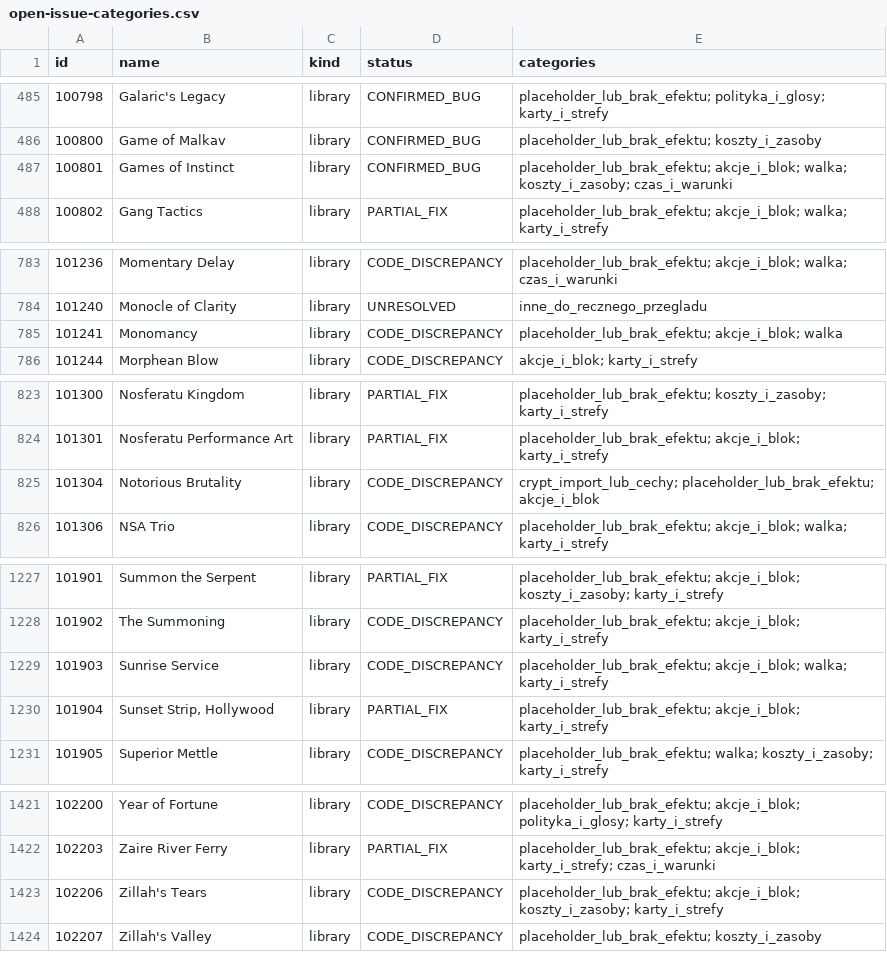
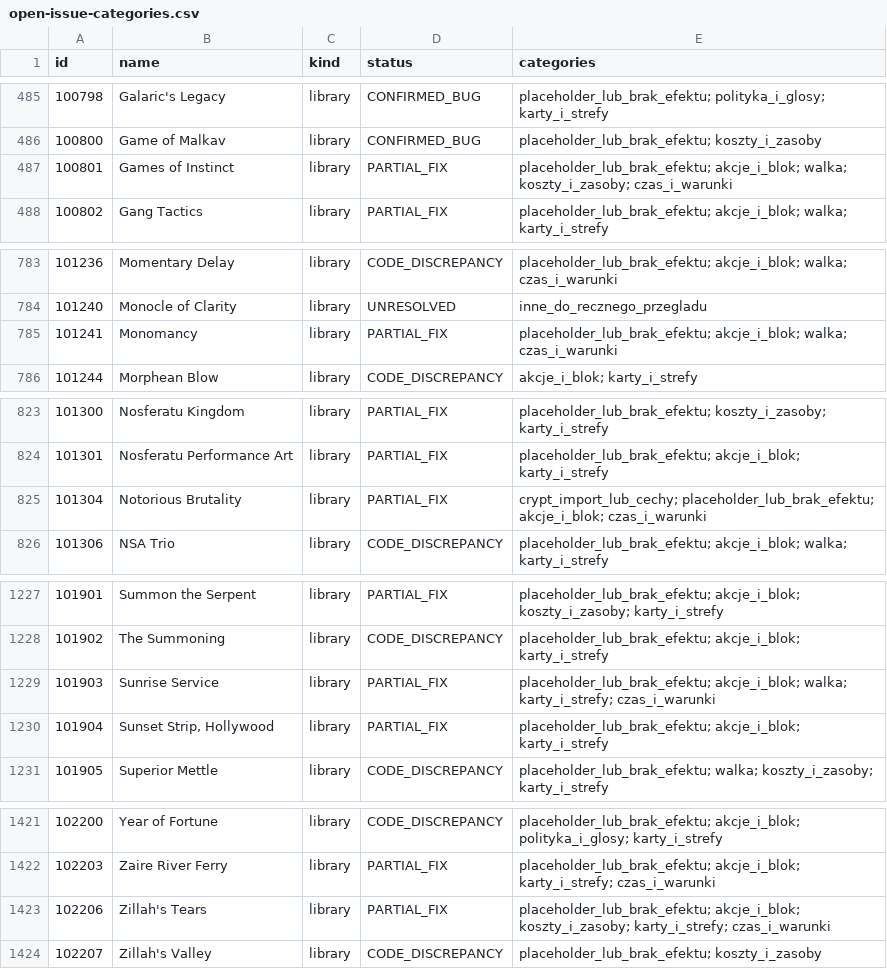
Before and after one commit to komensal/VTES-Player, a CSV file: docs/card-audit/open-issue-categories.csv, drawn as a sheet; only a part is shown, gaps mark what is left out; the diff covers the shown part only.

```diff
--- a/docs/card-audit/open-issue-categories.csv
+++ b/docs/card-audit/open-issue-categories.csv
@@ -486,3 +486,3 @@ id,name,kind,status,categories
 100800,Game of Malkav,library,CONFIRMED_BUG,placeholder_lub_brak_efektu; koszty_i_zasoby
-100801,Games of Instinct,library,CONFIRMED_BUG,placeholder_lub_brak_efektu; akcje_i_blok; walka; koszty_i_zasoby; czas_i_warunki
+100801,Games of Instinct,library,PARTIAL_FIX,placeholder_lub_brak_efektu; akcje_i_blok; walka; koszty_i_zasoby; czas_i_warunki
 100802,Gang Tactics,library,PARTIAL_FIX,placeholder_lub_brak_efektu; akcje_i_blok; walka; karty_i_strefy
@@ -784,3 +784,3 @@ id,name,kind,status,categories
 101240,Monocle of Clarity,library,UNRESOLVED,inne_do_recznego_przegladu
-101241,Monomancy,library,CODE_DISCREPANCY,placeholder_lub_brak_efektu; akcje_i_blok; walka
+101241,Monomancy,library,PARTIAL_FIX,placeholder_lub_brak_efektu; akcje_i_blok; walka; czas_i_warunki
 101244,Morphean Blow,library,CODE_DISCREPANCY,akcje_i_blok; karty_i_strefy
@@ -824,3 +824,3 @@ id,name,kind,status,categories
 101301,Nosferatu Performance Art,library,PARTIAL_FIX,placeholder_lub_brak_efektu; akcje_i_blok; karty_i_strefy
-101304,Notorious Brutality,library,CODE_DISCREPANCY,crypt_import_lub_cechy; placeholder_lub_brak_efektu; akcje_i_blok
+101304,Notorious Brutality,library,PARTIAL_FIX,crypt_import_lub_cechy; placeholder_lub_brak_efektu; akcje_i_blok; czas_i_warunki
 101306,NSA Trio,library,CODE_DISCREPANCY,placeholder_lub_brak_efektu; akcje_i_blok; walka; karty_i_strefy
@@ -1228,3 +1228,3 @@ id,name,kind,status,categories
 101902,The Summoning,library,CODE_DISCREPANCY,placeholder_lub_brak_efektu; akcje_i_blok; karty_i_strefy
-101903,Sunrise Service,library,CODE_DISCREPANCY,placeholder_lub_brak_efektu; akcje_i_blok; walka; karty_i_strefy
+101903,Sunrise Service,library,PARTIAL_FIX,placeholder_lub_brak_efektu; akcje_i_blok; walka; karty_i_strefy; czas_i_warunki
 101904,"Sunset Strip, Hollywood",library,PARTIAL_FIX,placeholder_lub_brak_efektu; akcje_i_blok; karty_i_strefy
@@ -1422,3 +1422,3 @@ id,name,kind,status,categories
 102203,Zaire River Ferry,library,PARTIAL_FIX,placeholder_lub_brak_efektu; akcje_i_blok; karty_i_strefy; czas_i_warunki
-102206,Zillah's Tears,library,CODE_DISCREPANCY,placeholder_lub_brak_efektu; akcje_i_blok; koszty_i_zasoby; karty_i_strefy
+102206,Zillah's Tears,library,PARTIAL_FIX,placeholder_lub_brak_efektu; akcje_i_blok; koszty_i_zasoby; karty_i_strefy; czas_i_warunki
 102207,Zillah's Valley,library,CODE_DISCREPANCY,placeholder_lub_brak_efektu; koszty_i_zasoby
```
Also changed, not shown: 12 edited cells elsewhere in this file, docs/card-audit/inventory.csv, 6 other files.
